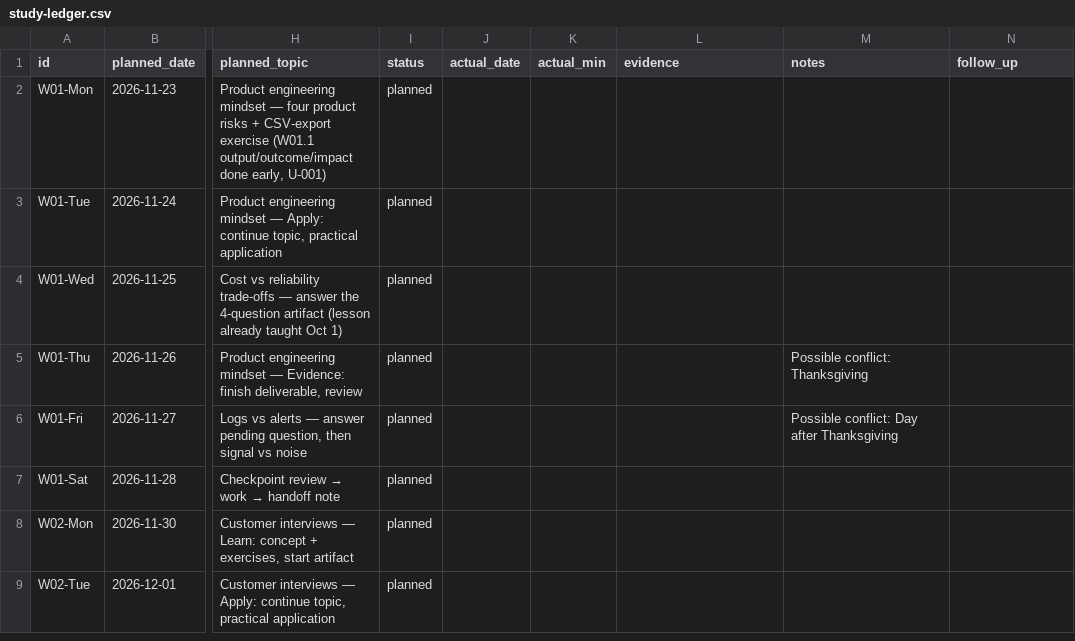
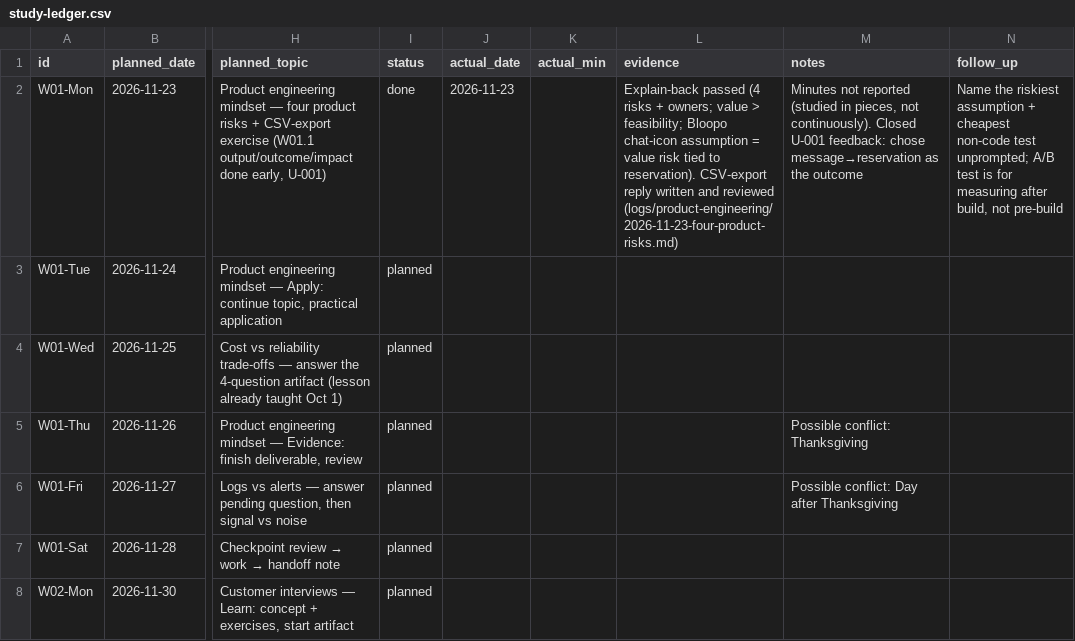
Before and after one commit to saborot/self-learn, a CSV file: study-ledger.csv, drawn as a sheet; only a part is shown, gaps mark what is left out; the shorter side is filled out with more unchanged rows; the diff names each change by its address in the sheet, - before the commit and + after, or states it on an @@ line.

```diff
--- a/study-ledger.csv
+++ b/study-ledger.csv
-I2 (status): planned
+I2 (status): done
-J2 (actual_date): (empty)
+J2 (actual_date): 2026-11-23
-L2 (evidence): (empty)
+L2 (evidence): Explain-back passed (4 risks + owners; value > feasibility; Bloopo chat-icon assumption = value risk tied to reservation). CSV-export reply written and reviewed (logs/product-engineering/2026-11-23-four-product-risks.md)
-M2 (notes): (empty)
+M2 (notes): Minutes not reported (studied in pieces, not continuously). Closed U-001 feedback: chose message→reservation as the outcome
-N2 (follow_up): (empty)
+N2 (follow_up): Name the riskiest assumption + cheapest non-code test unprompted; A/B test is for measuring after build, not pre-build
```
Also changed, not shown: 2 other files.
